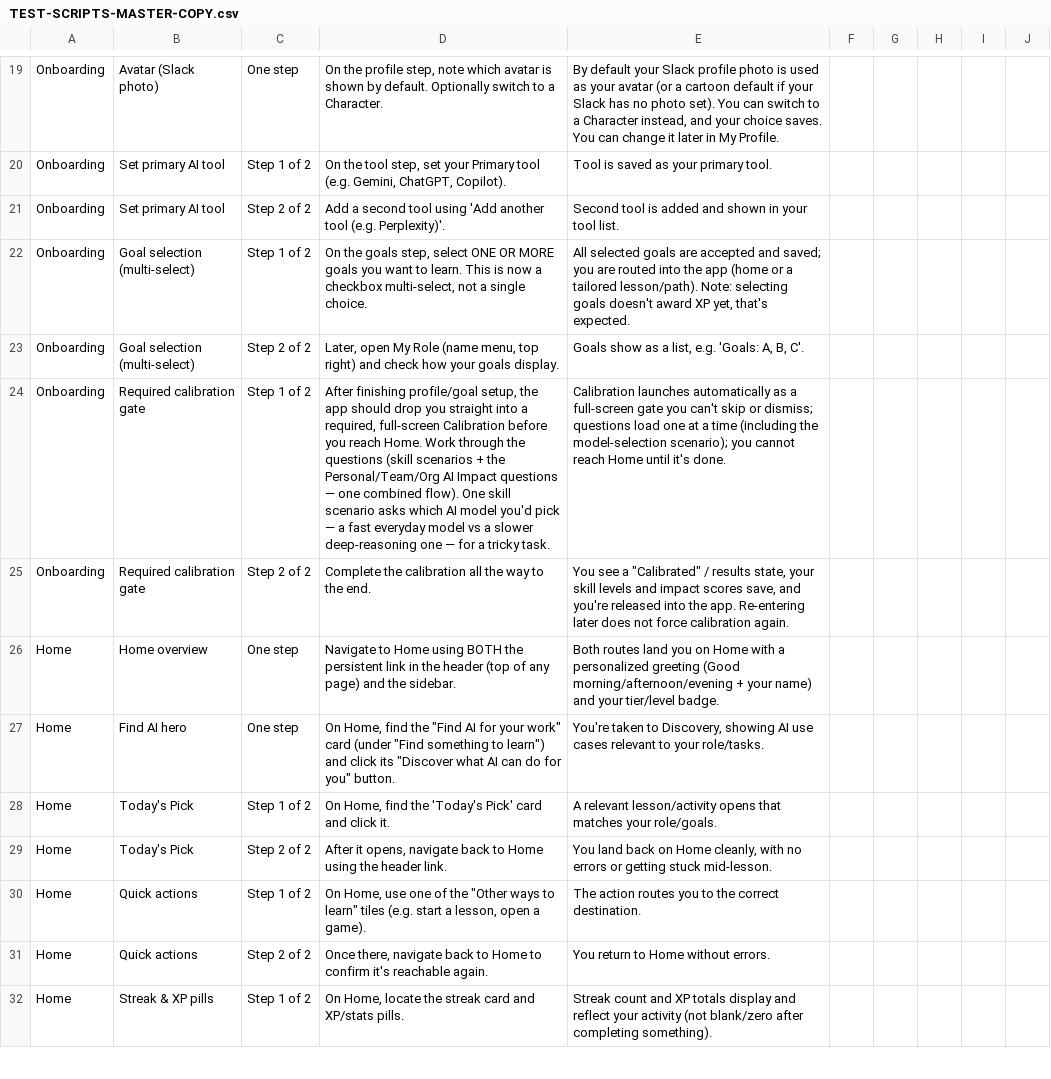
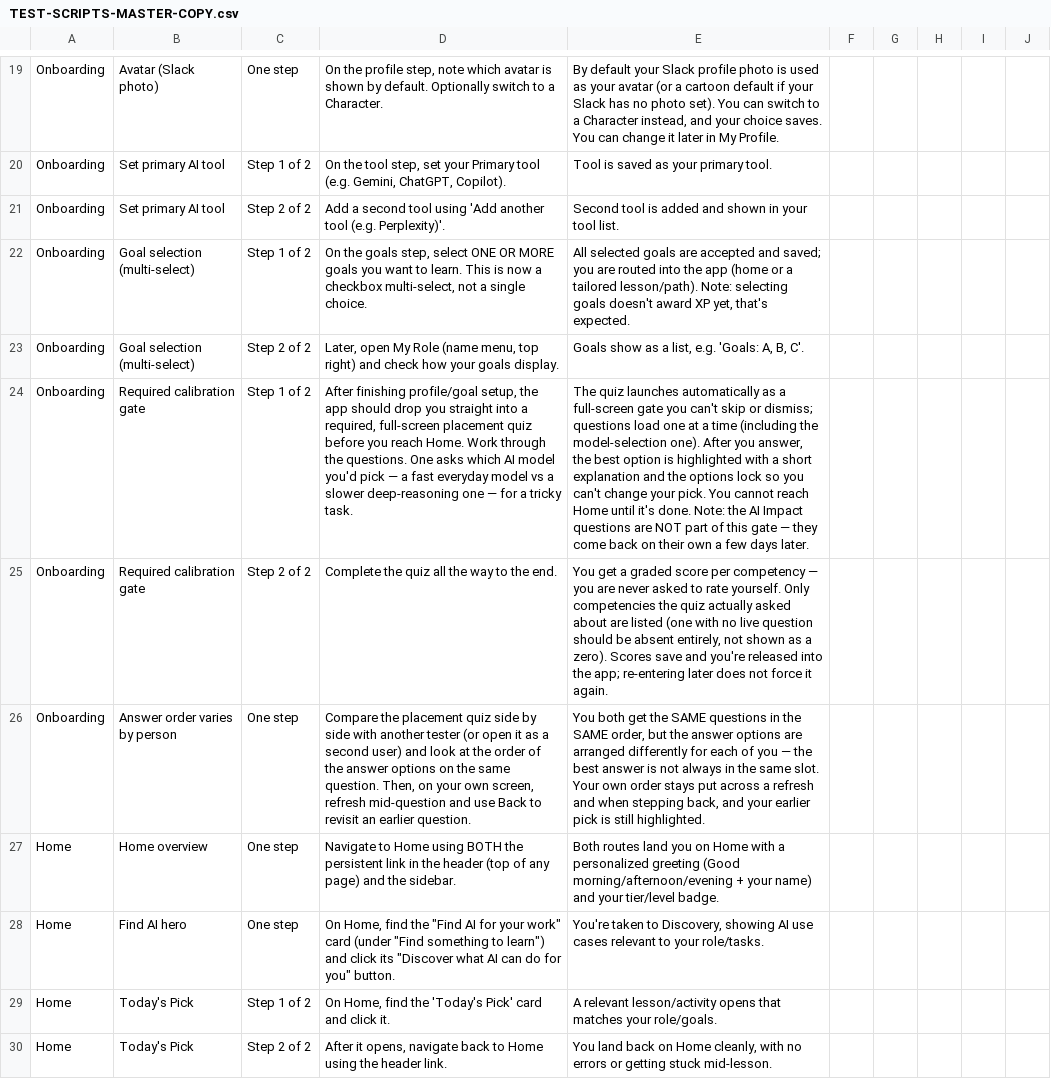
Before and after one commit to skylarhoover-26/Learning-Agent-Repository, a CSV file: docs/qa/TEST-SCRIPTS-MASTER-COPY.csv, drawn as a sheet; only a part is shown, gaps mark what is left out; the shorter side is filled out with more unchanged rows; the diff names each change by its address in the sheet, - before the commit and + after, or states it on an @@ line.

```diff
--- a/docs/qa/TEST-SCRIPTS-MASTER-COPY.csv
+++ b/docs/qa/TEST-SCRIPTS-MASTER-COPY.csv
-D24: …required, full-screen Calibration before you reach Home. Work through the questions (skill scenarios + the Personal/Team/Org AI Impact questions — one combined flow). One skill scenario asks which…
+D24: …required, full-screen placement quiz before you reach Home. Work through the questions. One asks which…
-E24: Calibration launches automatically as a full-screen gate you can't skip or dismiss; questions load one at a time (including the model-selection scenario); you cannot reach Home until it's done.
+E24: The quiz launches automatically as a full-screen gate you can't skip or dismiss; questions load one at a time (including the model-selection one). After you answer, the best option is highlighted with a short explanation and the options lock so you can't change your pick. You cannot reach Home until it's done. Note: the AI Impact questions are NOT part of this gate — they come back on their own a few days later.
-D25: Complete the calibration all the way to the end.
+D25: Complete the quiz all the way to the end.
-E25: You see a "Calibrated" / results state, your skill levels and impact scores save, and you're released into the app. Re-entering later does not force calibration again.
+E25: You get a graded score per competency — you are never asked to rate yourself. Only competencies the quiz actually asked about are listed (one with no live question should be absent entirely, not shown as a zero). Scores save and you're released into the app; re-entering later does not force it again.
+row 26: Onboarding | Answer order varies by person | One step | Compare the placement quiz side by side with another tester (or open it as a second user) and look at the order of the answer options on the same question. Then, on your own screen, refresh mid-question and use Back to revisit an earlier question. | You both get the SAME questions in the SAME order, but the answer options are arranged differently for each of you — the best answer is not always in the same slot. Your own order stays put across a refresh and when stepping back, and your earlier pick is still highlighted.
```
Also changed, not shown: docs/qa/TEST-SCRIPT-SMOKE.csv, docs/qa/TEST-SCRIPTS-UAT.csv.
